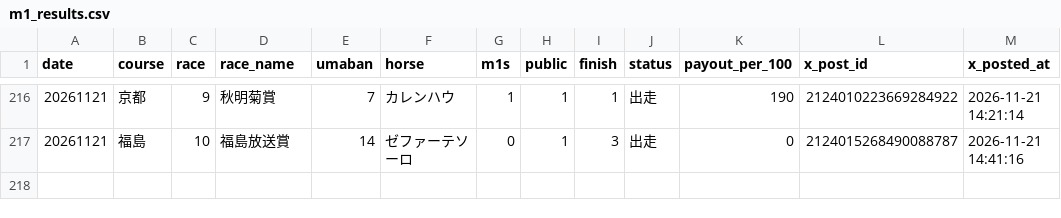
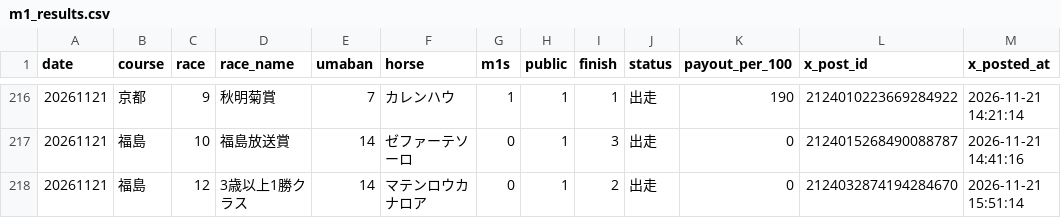
Before and after one commit to mtezoro-hash/keiba-picks, a CSV file: m1_results.csv, drawn as a sheet; only a part is shown, gaps mark what is left out.

Commit message:
当たり速報 20261121 福島12R（JRA公式）

```diff
--- a/m1_results.csv
+++ b/m1_results.csv
@@ -217 +217,2 @@ date,course,race,race_name,umaban,horse,m1s,public,finish,status,payout_per_100,
 20261121,福島,10,福島放送賞,14,ゼファーテソーロ,0,1,3,出走,0,2124015268490088787,2026-11-21 14:41:16
+20261121,福島,12,3歳以上1勝クラス,14,マテンロウカナロア,0,1,2,出走,0,2124032874194284670,2026-11-21 15:51:14
```
